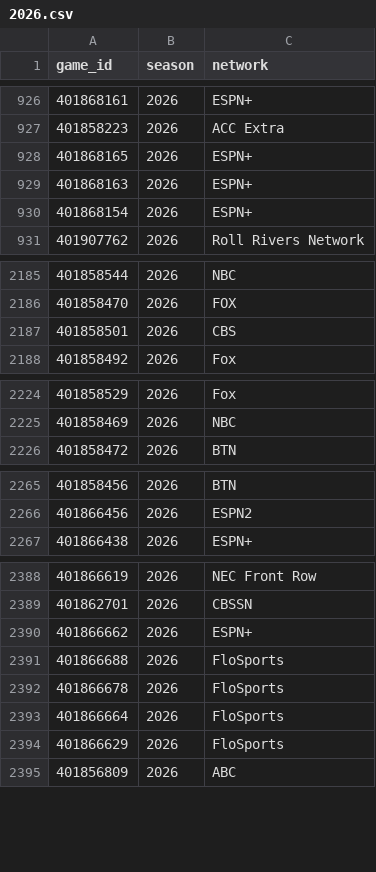
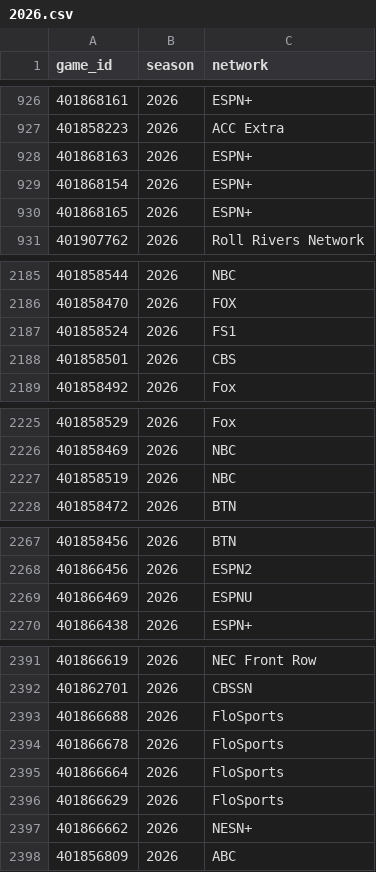
Before and after one commit to Jono-bit-trade/jonos-picks, a CSV file: data/media/2026.csv, drawn as a sheet; only a part is shown, gaps mark what is left out; the diff covers the shown part only.

```diff
--- a/data/media/2026.csv
+++ b/data/media/2026.csv
@@ -927,5 +927,5 @@ game_id,season,network
 401858223,2026,ACC Extra
-401868165,2026,ESPN+
 401868163,2026,ESPN+
 401868154,2026,ESPN+
+401868165,2026,ESPN+
 401907762,2026,Roll Rivers Network
@@ -2186,2 +2186,3 @@ game_id,season,network
 401858470,2026,FOX
+401858524,2026,FS1
 401858501,2026,CBS
@@ -2225,2 +2226,3 @@ game_id,season,network
 401858469,2026,NBC
+401858519,2026,NBC
 401858472,2026,BTN
@@ -2266,2 +2268,3 @@ game_id,season,network
 401866456,2026,ESPN2
+401866469,2026,ESPNU
 401866438,2026,ESPN+
@@ -2389,3 +2392,2 @@ game_id,season,network
 401862701,2026,CBSSN
-401866662,2026,ESPN+
 401866688,2026,FloSports
@@ -2394,2 +2396,3 @@ game_id,season,network
 401866629,2026,FloSports
+401866662,2026,NESN+
 401856809,2026,ABC
```
Also changed, not shown: 6 moved rows elsewhere in this file, data/games/2026.csv, data/lines/2026.csv.
